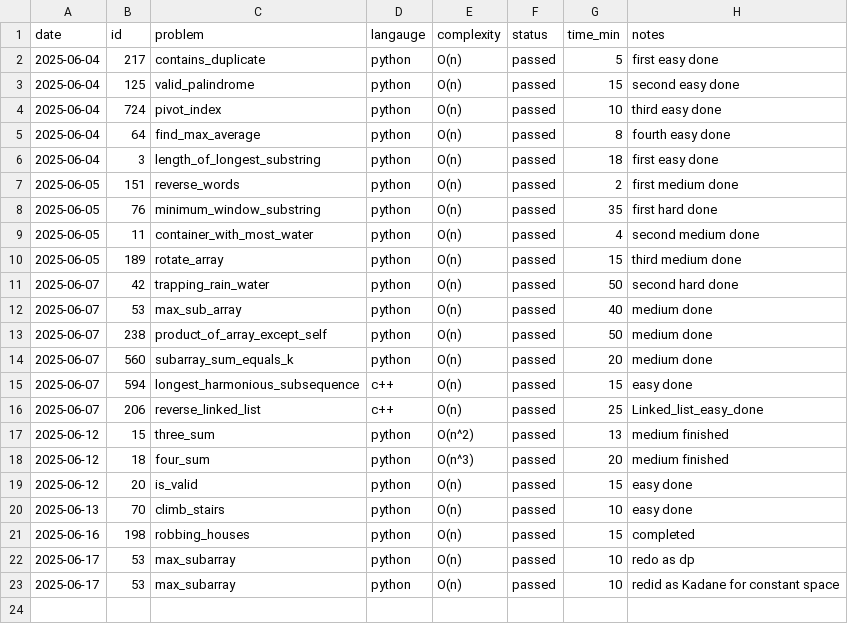
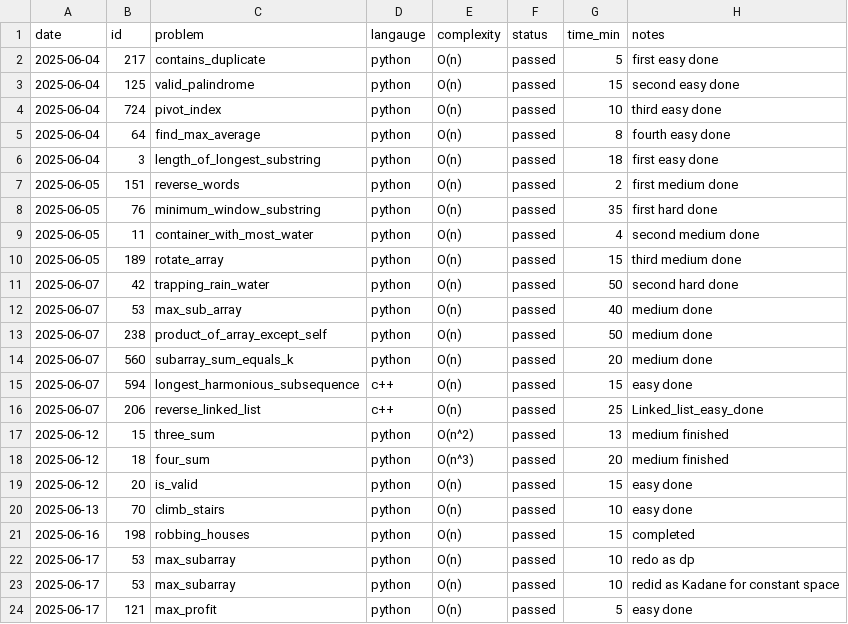
Before and after one commit to KismetLalligithub/leet-tracker, a CSV file: leetcode_log.csv, drawn as a sheet.

```diff
--- a/leetcode_log.csv
+++ b/leetcode_log.csv
@@ -23 +23,2 @@ date,id,problem,langauge,complexity,status,time_min,notes
 2025-06-17,53,max_subarray,python,O(n),passed,10,redid as Kadane for constant space
+2025-06-17,121,max_profit,python,O(n),passed,5,easy done
```
Also changed, not shown: 2 other files.
